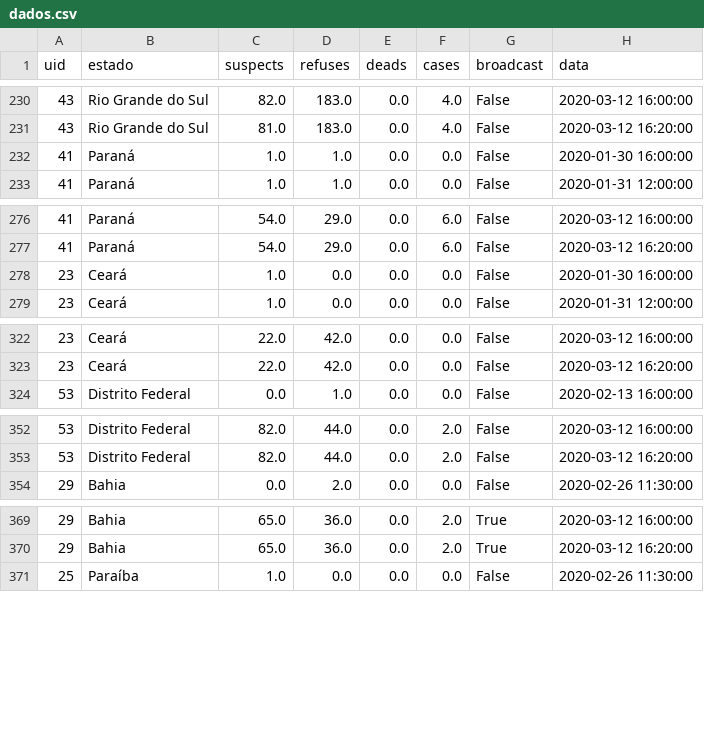
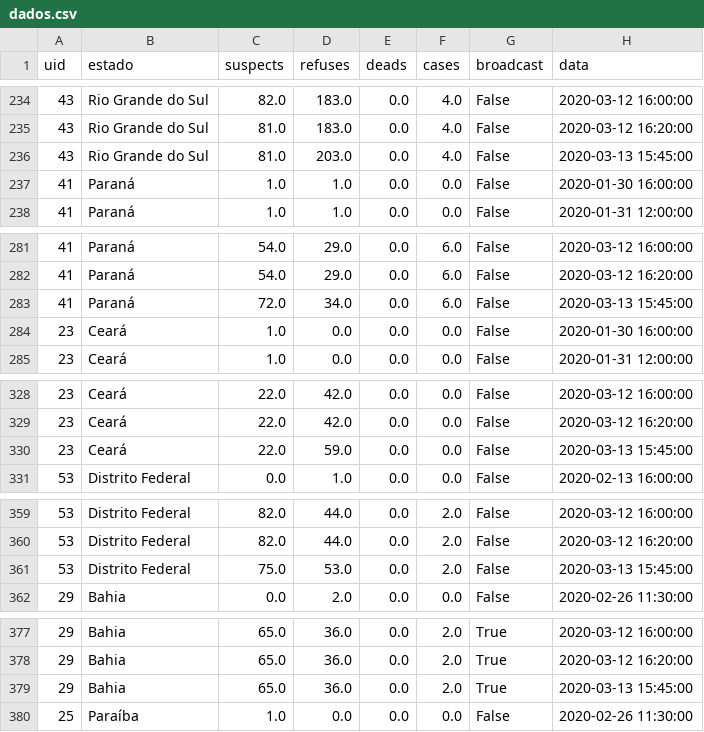
Before and after one commit to ibnbr/corona_brasil, a CSV file: dados.csv, drawn as a sheet; only a part is shown, gaps mark what is left out; the diff covers the shown part only.

```diff
--- a/dados.csv
+++ b/dados.csv
@@ -231,2 +235,3 @@ uid;estado;suspects;refuses;deads;cases;broadcast;data
 43;Rio Grande do Sul;81.0;183.0;0.0;4.0;False;2020-03-12 16:20:00
+43;Rio Grande do Sul;81.0;203.0;0.0;4.0;False;2020-03-13 15:45:00
 41;Paraná;1.0;1.0;0.0;0.0;False;2020-01-30 16:00:00
@@ -277,2 +282,3 @@ uid;estado;suspects;refuses;deads;cases;broadcast;data
 41;Paraná;54.0;29.0;0.0;6.0;False;2020-03-12 16:20:00
+41;Paraná;72.0;34.0;0.0;6.0;False;2020-03-13 15:45:00
 23;Ceará;1.0;0.0;0.0;0.0;False;2020-01-30 16:00:00
@@ -323,2 +329,3 @@ uid;estado;suspects;refuses;deads;cases;broadcast;data
 23;Ceará;22.0;42.0;0.0;0.0;False;2020-03-12 16:20:00
+23;Ceará;22.0;59.0;0.0;0.0;False;2020-03-13 15:45:00
 53;Distrito Federal;0.0;1.0;0.0;0.0;False;2020-02-13 16:00:00
@@ -353,2 +360,3 @@ uid;estado;suspects;refuses;deads;cases;broadcast;data
 53;Distrito Federal;82.0;44.0;0.0;2.0;False;2020-03-12 16:20:00
+53;Distrito Federal;75.0;53.0;0.0;2.0;False;2020-03-13 15:45:00
 29;Bahia;0.0;2.0;0.0;0.0;False;2020-02-26 11:30:00
@@ -370,2 +378,3 @@ uid;estado;suspects;refuses;deads;cases;broadcast;data
 29;Bahia;65.0;36.0;0.0;2.0;True;2020-03-12 16:20:00
+29;Bahia;65.0;36.0;0.0;2.0;True;2020-03-13 15:45:00
 25;Paraíba;1.0;0.0;0.0;0.0;False;2020-02-26 11:30:00
```
Also changed, not shown: 20 added rows elsewhere in this file, 3 other files.
